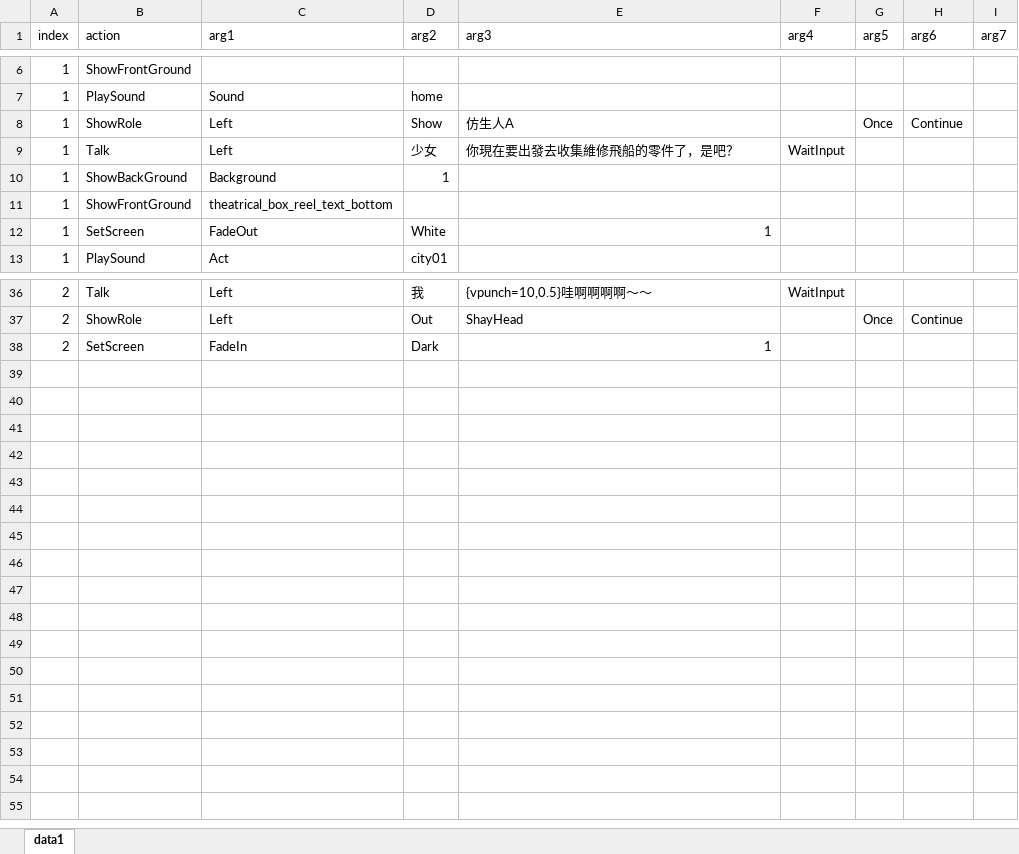
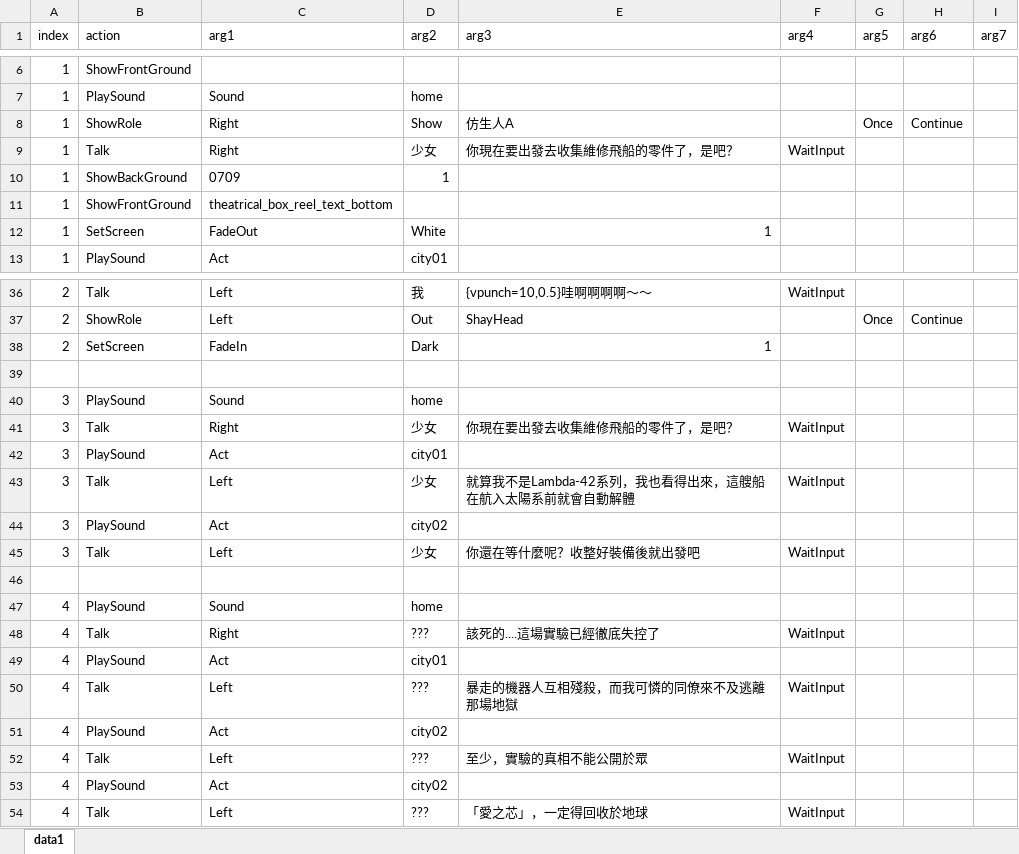
Before and after one commit to YouZhengHua/7thDIYGameJam, an Excel workbook: Assets/ExcelData/Data.xlsx, sheet data1, drawn as a sheet; only a part is shown, gaps mark what is left out; values as stored, in another font and other column widths than the file's, no borders; charts and pictures not drawn; the diff names each change by its address in the sheet, - before the commit and + after, or states it on an @@ line.

```diff
--- a/Assets/ExcelData/Data.xlsx (sheet data1)
+++ b/Assets/ExcelData/Data.xlsx (sheet data1)
-C8:C9 (arg1): Left
+C8:C9 (arg1): Right
-C10 (arg1): Background
+C10 (arg1): 0709
+row 39: (empty)
+row 40: 3 | PlaySound | Sound | home
+row 41: 3 | Talk | Right | 少女 | 你現在要出發去收集維修飛船的零件了，是吧？ | WaitInput
+row 42: 3 | PlaySound | Act | city01
+row 43: 3 | Talk | Left | 少女 | 就算我不是Lambda-42系列，我也看得出來，這艘船在航入太陽系前就會自動解體 | WaitInput
+row 44: 3 | PlaySound | Act | city02
+row 45: 3 | Talk | Left | 少女 | 你還在等什麼呢？收整好裝備後就出發吧 | WaitInput
+row 46: (empty)
+row 47: 4 | PlaySound | Sound | home
+row 48: 4 | Talk | Right | ??? | 該死的....這場實驗已經徹底失控了 | WaitInput
+row 49: 4 | PlaySound | Act | city01
+row 50: 4 | Talk | Left | ??? | 暴走的機器人互相殘殺，而我可憐的同僚來不及逃離那場地獄 | WaitInput
+row 51: 4 | PlaySound | Act | city02
+row 52: 4 | Talk | Left | ??? | 至少，實驗的真相不能公開於眾 | WaitInput
+row 53: 4 | PlaySound | Act | city02
+row 54: 4 | Talk | Left | ??? | 「愛之芯」，一定得回收於地球 | WaitInput
```
Also changed, not shown: 19 other files.
